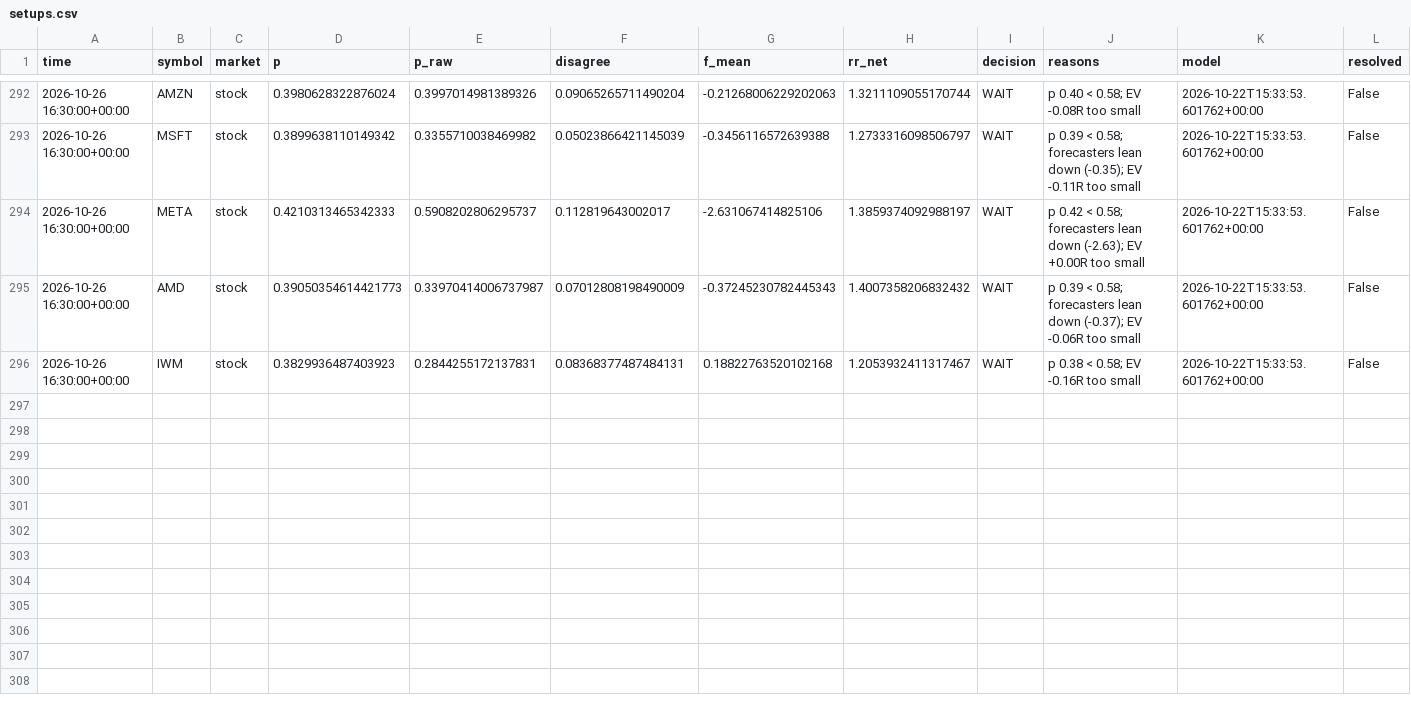
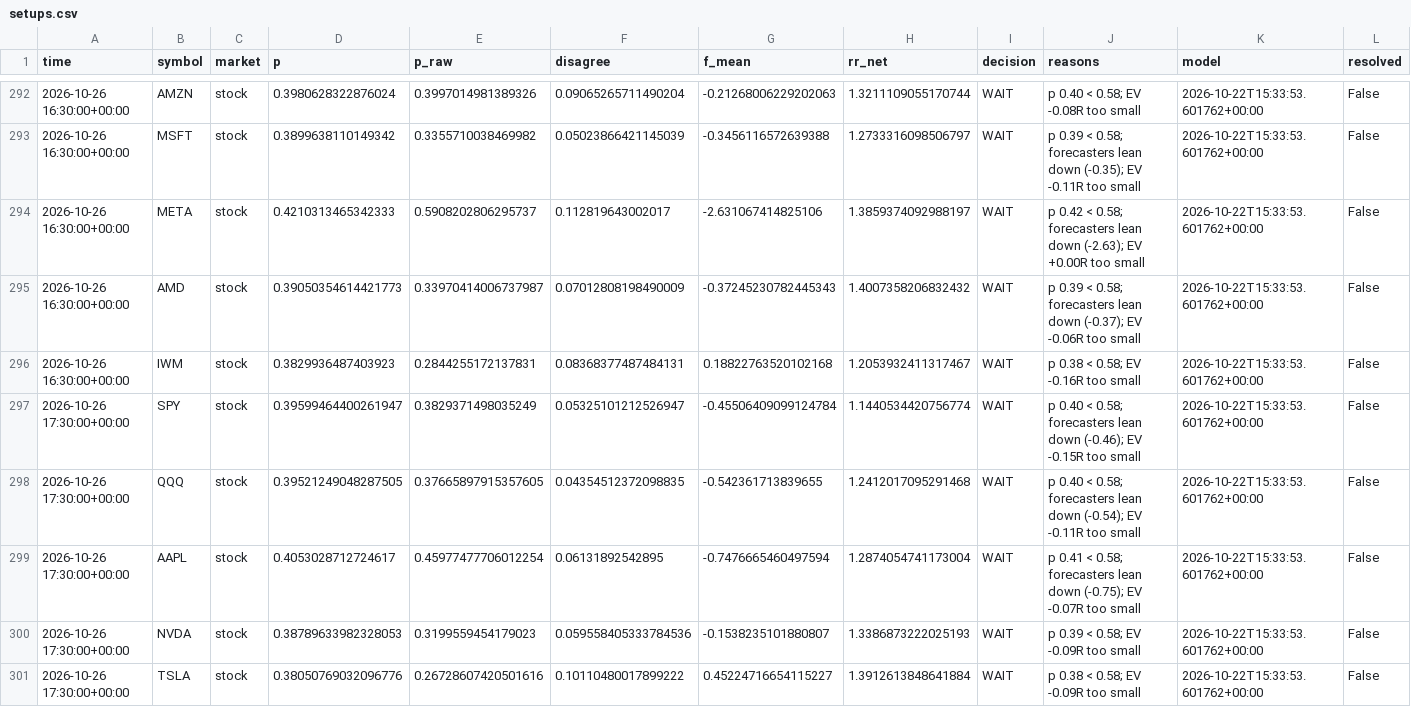
Before and after one commit to jaysantmyer-spec/ai-trader, a CSV file: data/setups.csv, drawn as a sheet; only a part is shown, gaps mark what is left out; rows hold the shown columns only; the diff covers the shown part only; the diff names each change by its address in the sheet, - before the commit and + after, or states it on an @@ line.

```diff
--- a/data/setups.csv
+++ b/data/setups.csv
+row 297: 2026-10-26 17:30:00+00:00 | SPY | stock | 0.39599464400261947 | 0.3829371498035249 | 0.05325101212526947 | -0.45506409099124784 | 1.1440534420756774 | WAIT | p 0.40 < 0.58; forecasters lean down (-0.46); EV -0.15R too small | 2026-10-22T15:33:53.601762+00:00 | False
+row 298: 2026-10-26 17:30:00+00:00 | QQQ | stock | 0.39521249048287505 | 0.37665897915357605 | 0.04354512372098835 | -0.542361713839655 | 1.2412017095291468 | WAIT | p 0.40 < 0.58; forecasters lean down (-0.54); EV -0.11R too small | 2026-10-22T15:33:53.601762+00:00 | False
+row 299: 2026-10-26 17:30:00+00:00 | AAPL | stock | 0.4053028712724617 | 0.45977477706012254 | 0.06131892542895 | -0.7476665460497594 | 1.2874054741173004 | WAIT | p 0.41 < 0.58; forecasters lean down (-0.75); EV -0.07R too small | 2026-10-22T15:33:53.601762+00:00 | False
+row 300: 2026-10-26 17:30:00+00:00 | NVDA | stock | 0.38789633982328053 | 0.3199559454179023 | 0.059558405333784536 | -0.1538235101880807 | 1.3386873222025193 | WAIT | p 0.39 < 0.58; EV -0.09R too small | 2026-10-22T15:33:53.601762+00:00 | False
+row 301: 2026-10-26 17:30:00+00:00 | TSLA | stock | 0.38050769032096776 | 0.26728607420501616 | 0.10110480017899222 | 0.45224716654115227 | 1.3912613848641884 | WAIT | p 0.38 < 0.58; EV -0.09R too small | 2026-10-22T15:33:53.601762+00:00 | False
```
Also changed, not shown: 5 added rows and 6 edited cells elsewhere in this file, data/bars/AAPL.csv, data/bars/AMZN.csv, 16 other files.
